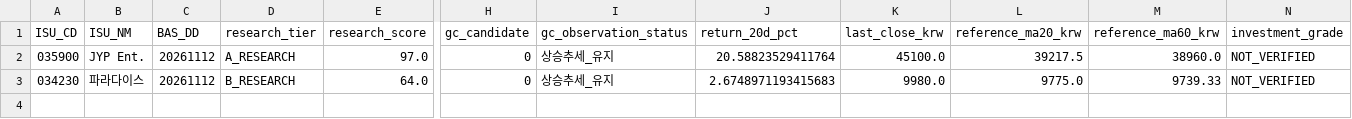
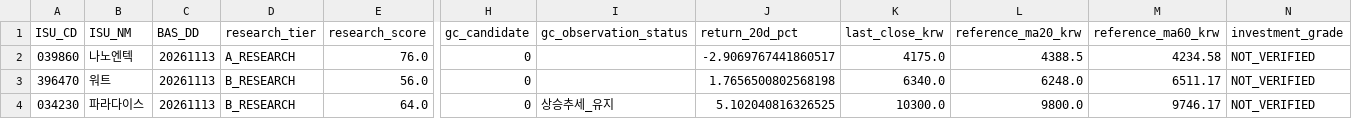
Before and after one commit to cks3210-spec/KRX-Public-Test, a CSV file: v5_reports/stage26/decision_research.csv, drawn as a sheet; only a part is shown, gaps mark what is left out; removed rows and columns are numbered as before the commit, all else as after; rows hold the shown columns only; the diff names each change by its address in the sheet, - before the commit and + after, or states it on an @@ line.

```diff
--- a/v5_reports/stage26/decision_research.csv
+++ b/v5_reports/stage26/decision_research.csv
-row 2: 035900 | JYP Ent. | 20261112 | A_RESEARCH | 97.0 | 0 | 상승추세_유지 | 20.58823529411764 | 45100.0 | 39217.5 | 38960.0 | NOT_VERIFIED
+row 2: 039860 | 나노엔텍 | 20261113 | A_RESEARCH | 76.0 | 0 |  | -2.9069767441860517 | 4175.0 | 4388.5 | 4234.58 | NOT_VERIFIED
+row 3: 396470 | 워트 | 20261113 | B_RESEARCH | 56.0 | 0 |  | 1.7656500802568198 | 6340.0 | 6248.0 | 6511.17 | NOT_VERIFIED
-C4 (BAS_DD): 20261112
+C4 (BAS_DD): 20261113
-J4 (return_20d_pct): 2.6748971193415683
+J4 (return_20d_pct): 5.102040816326525
-K4 (last_close_krw): 9980.0
+K4 (last_close_krw): 10300.0
-L4 (reference_ma20_krw): 9775.0
+L4 (reference_ma20_krw): 9800.0
-M4 (reference_ma60_krw): 9739.33
+M4 (reference_ma60_krw): 9746.17
```
Also changed, not shown: v5_reports/stage25/fundamental_research.csv, v5_reports/stage27/performance_5_10_20.csv, 6 other files.
